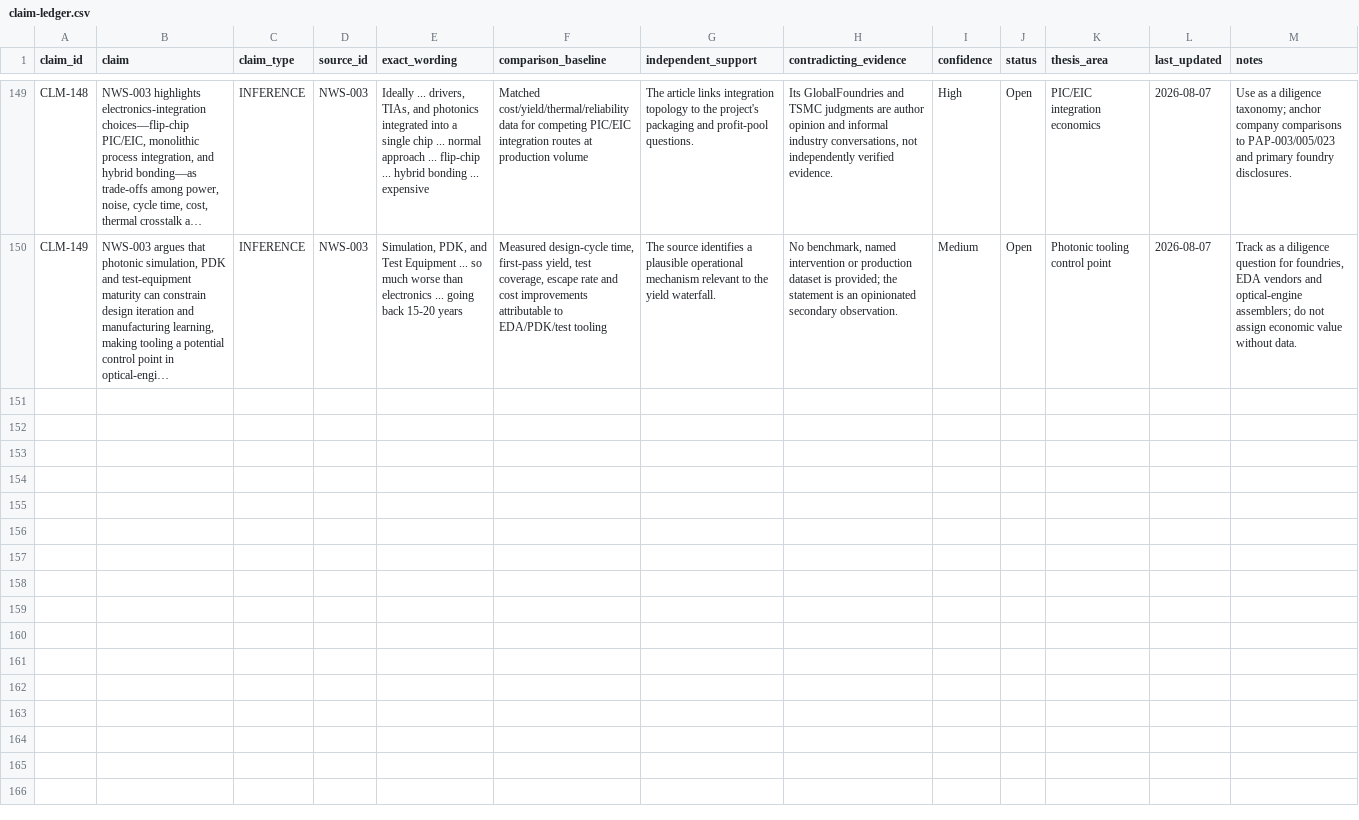
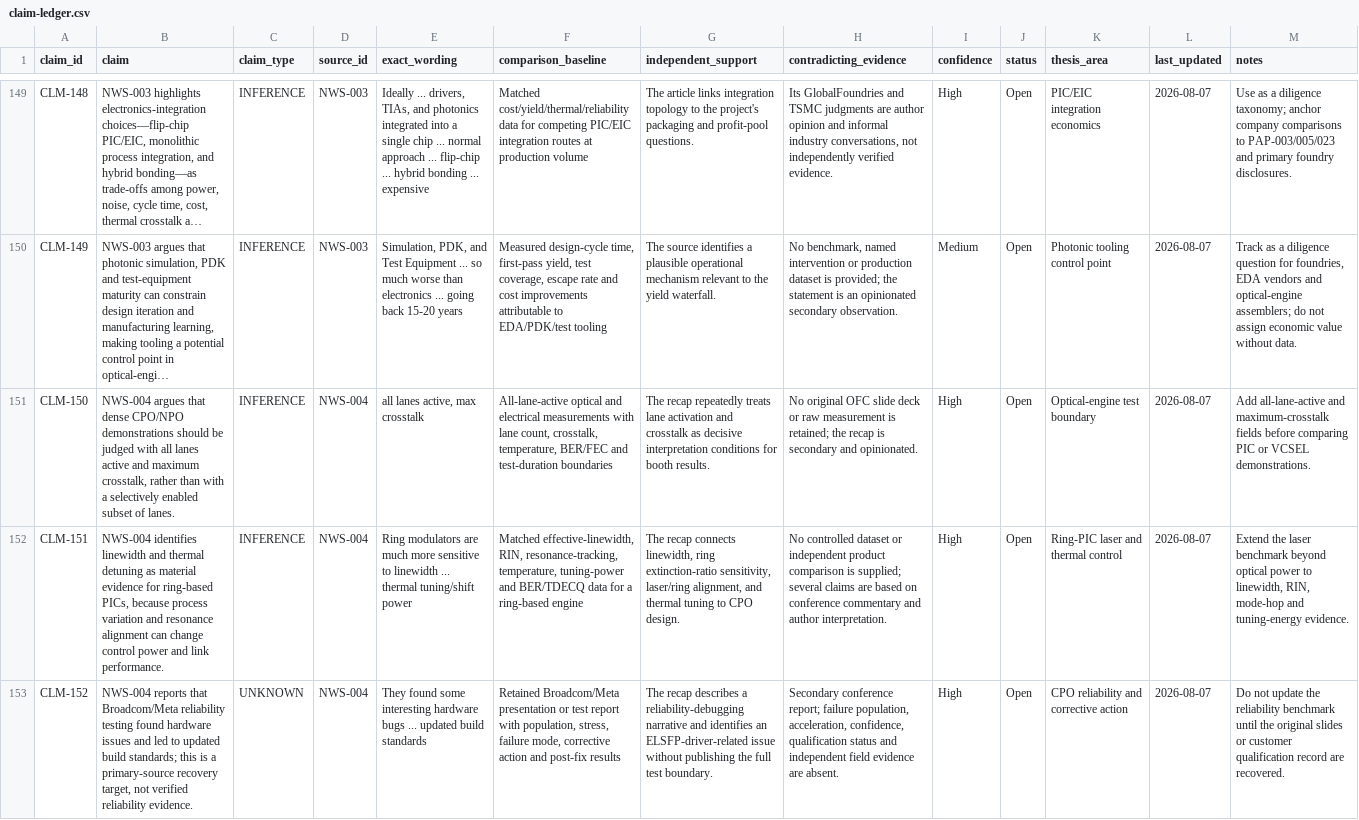
Before and after one commit to Nur-Alp/cpo-research-private, a CSV file: 01-sources/claim-ledger.csv, drawn as a sheet; only a part is shown, gaps mark what is left out; long unchanged cells end in …; the diff covers the shown part only; the diff names each change by its address in the sheet, - before the commit and + after, or states it on an @@ line.

Commit message:
Review OFC 2026 optical recap

```diff
--- a/01-sources/claim-ledger.csv
+++ b/01-sources/claim-ledger.csv
+row 151: CLM-150 | NWS-004 argues that dense CPO/NPO demonstrations should be judged with all lanes active and maximum crosstalk, rather than with a selectively enabled subset of lanes. | INFERENCE | NWS-004 | all lanes active, max crosstalk | All-lane-active optical and electrical measurements with lane count, crosstalk, temperature, BER/FEC and test-duration boundaries | The recap repeatedly treats lane activation and crosstalk as decisive interpretation conditions for booth results. | No original OFC slide deck or raw measurement is retained; the recap is secondary and opinionated. | High | Open | Optical-engine test boundary | 2026-08-07 | Add all-lane-active and maximum-crosstalk fields before comparing PIC or VCSEL demonstrations.
+row 152: CLM-151 | NWS-004 identifies linewidth and thermal detuning as material evidence for ring-based PICs, because process variation and resonance alignment can change control power and link performance. | INFERENCE | NWS-004 | Ring modulators are much more sensitive to linewidth ... thermal tuning/shift power | Matched effective-linewidth, RIN, resonance-tracking, temperature, tuning-power and BER/TDECQ data for a ring-based engine | The recap connects linewidth, ring extinction-ratio sensitivity, laser/ring alignment, and thermal tuning to CPO design. | No controlled dataset or independent product comparison is supplied; several claims are based on conference commentary and author interpretation. | High | Open | Ring-PIC laser and thermal control | 2026-08-07 | Extend the laser benchmark beyond optical power to linewidth, RIN, mode-hop and tuning-energy evidence.
+row 153: CLM-152 | NWS-004 reports that Broadcom/Meta reliability testing found hardware issues and led to updated build standards; this is a primary-source recovery target, not verified reliability evidence. | UNKNOWN | NWS-004 | They found some interesting hardware bugs ... updated build standards | Retained Broadcom/Meta presentation or test report with population, stress, failure mode, corrective action and post-fix results | The recap describes a reliability-debugging narrative and identifies an ELSFP-driver-related issue without publishing the full test boundary. | Secondary conference report; failure population, acceleration, confidence, qualification status and independent field evidence are absent. | High | Open | CPO reliability and corrective action | 2026-08-07 | Do not update the reliability benchmark until the original slides or customer qualification record are recovered.
```
Also changed, not shown: 3 added rows elsewhere in this file, 01-sources/source-log.csv, 1 other file.
